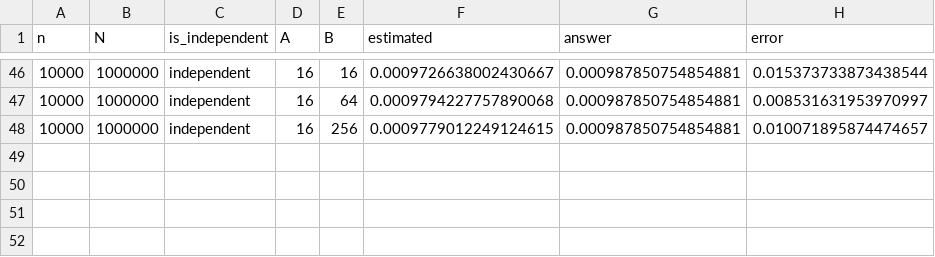
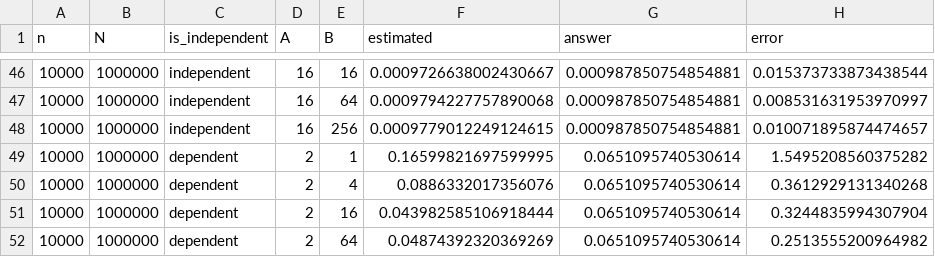
Before and after one commit to GZHoffie/independence-in-streams, a CSV file: mini_project/results/counter_matrix_l2_zipfian.csv, drawn as a sheet; only a part is shown, gaps mark what is left out; the diff names each change by its address in the sheet, - before the commit and + after, or states it on an @@ line.

Commit message:
Return mean value

```diff
--- a/mini_project/results/counter_matrix_l2_zipfian.csv
+++ b/mini_project/results/counter_matrix_l2_zipfian.csv
+row 49: 10000 | 1000000 | dependent | 2 | 1 | 0.16599821697599995 | 0.0651095740530614 | 1.5495208560375282
+row 50: 10000 | 1000000 | dependent | 2 | 4 | 0.0886332017356076 | 0.0651095740530614 | 0.3612929131340268
+row 51: 10000 | 1000000 | dependent | 2 | 16 | 0.043982585106918444 | 0.0651095740530614 | 0.3244835994307904
+row 52: 10000 | 1000000 | dependent | 2 | 64 | 0.04874392320369269 | 0.0651095740530614 | 0.2513555200964982
```
Also changed, not shown: 3 other files.
